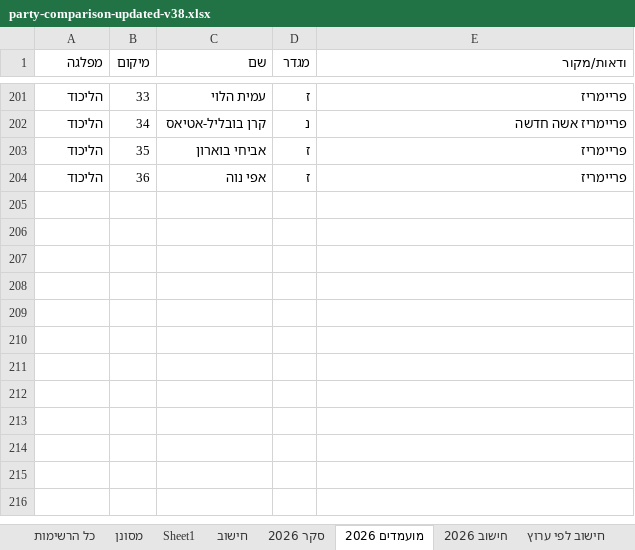
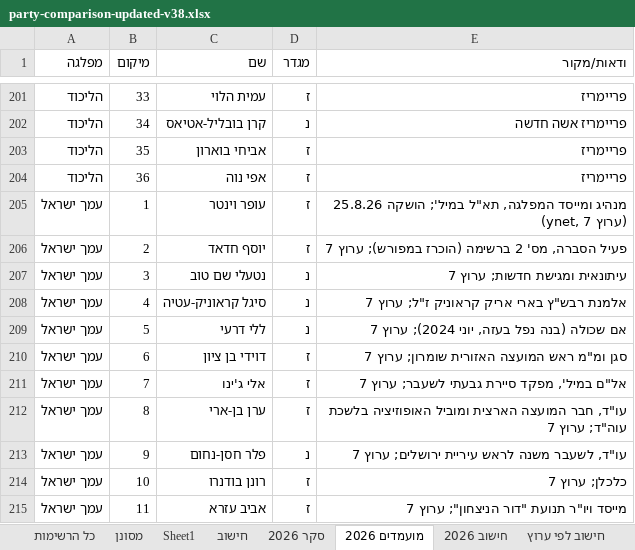
Before and after one commit to 5050gender/party-comparison, an Excel workbook: party-comparison-updated-v38.xlsx, sheet מועמדים 2026, drawn as a sheet; only a part is shown, gaps mark what is left out; values as stored, in another font and other column widths than the file's, no borders; the diff names each change by its address in the sheet, - before the commit and + after, or states it on an @@ line.

```diff
--- a/party-comparison-updated-v38.xlsx (sheet מועמדים 2026)
+++ b/party-comparison-updated-v38.xlsx (sheet מועמדים 2026)
+row 205: עמך ישראל | 1 | עופר וינטר | ז | מנהיג ומייסד המפלגה, תא"ל במיל'; הושקה 25.8.26 (ynet, ערוץ 7)
+row 206: עמך ישראל | 2 | יוסף חדאד | ז | פעיל הסברה, מס' 2 ברשימה (הוכרז במפורש); ערוץ 7
+row 207: עמך ישראל | 3 | נטעלי שם טוב | נ | עיתונאית ומגישת חדשות; ערוץ 7
+row 208: עמך ישראל | 4 | סיגל קראוניק-עטיה | נ | אלמנת רבש"ץ בארי אריק קראוניק ז"ל; ערוץ 7
+row 209: עמך ישראל | 5 | ללי דרעי | נ | אם שכולה (בנה נפל בעזה, יוני 2024); ערוץ 7
+row 210: עמך ישראל | 6 | דוידי בן ציון | ז | סגן ומ"מ ראש המועצה האזורית שומרון; ערוץ 7
+row 211: עמך ישראל | 7 | אלי ג'ינו | ז | אל"ם במיל', מפקד סיירת גבעתי לשעבר; ערוץ 7
+row 212: עמך ישראל | 8 | ערן בן-ארי | ז | עו"ד, חבר המועצה הארצית ומוביל האופוזיציה בלשכת עוה"ד; ערוץ 7
+row 213: עמך ישראל | 9 | פלר חסן-נחום | נ | עו"ד, לשעבר משנה לראש עיריית ירושלים; ערוץ 7
+row 214: עמך ישראל | 10 | רונן בודנרו | ז | כלכלן; ערוץ 7
+row 215: עמך ישראל | 11 | אביב עזרא | ז | מייסד ויו"ר תנועת "דור הניצחון"; ערוץ 7
```
Also changed, not shown: sheet סקרים לפי ערוץ, sheet חישוב 2026, sheet סקר 2026, 5 other files.
